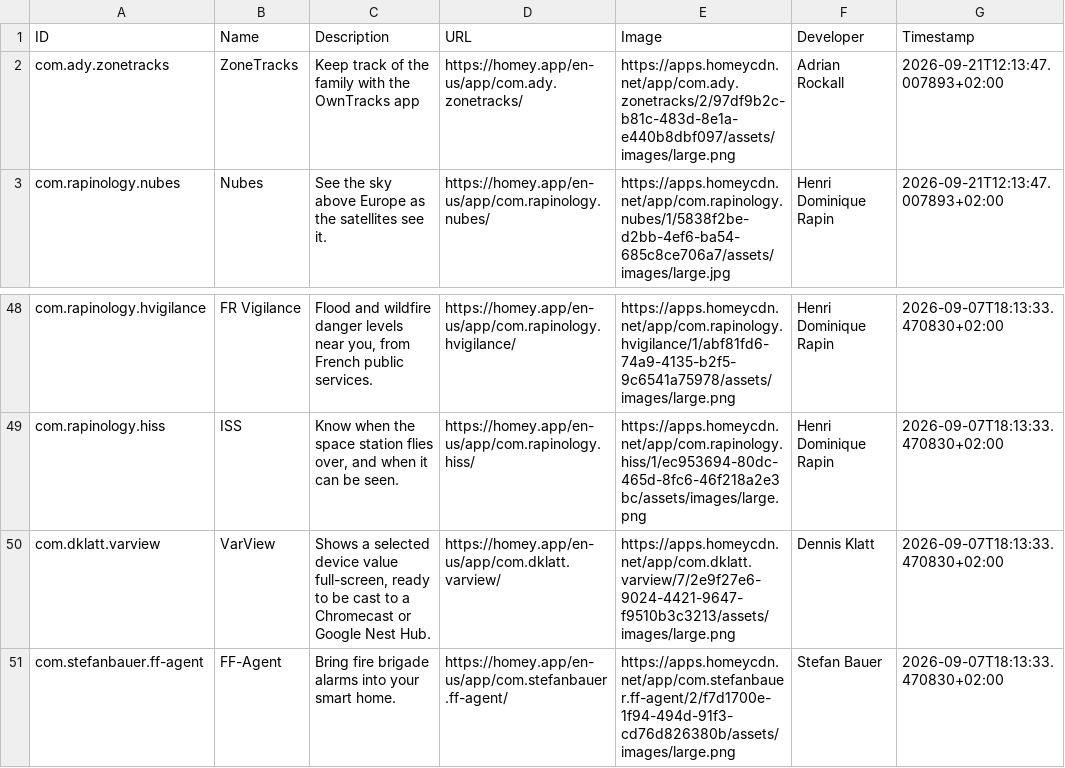
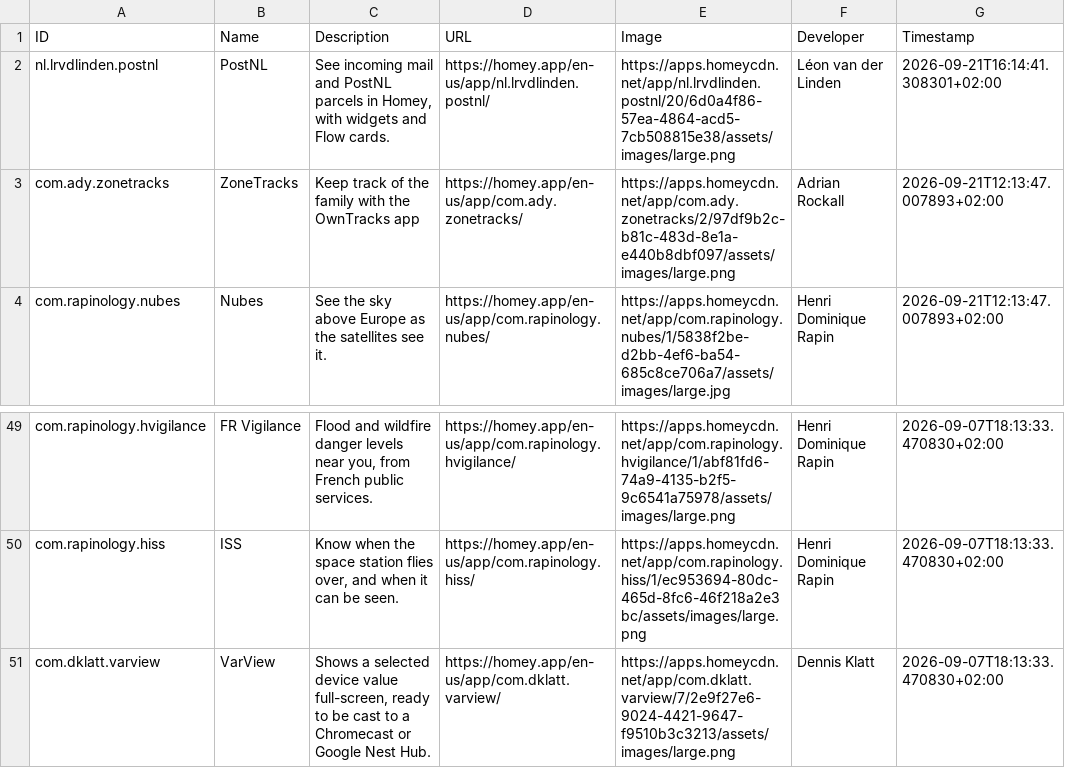
Before and after one commit to bennokress/rss-feeds, a TSV file: Homey App Store - New Apps/articles.tsv, drawn as a sheet; only a part is shown, gaps mark what is left out; removed rows and columns are numbered as before the commit, all else as after; the diff names each change by its address in the sheet, - before the commit and + after, or states it on an @@ line.

```diff
--- a/Homey App Store - New Apps/articles.tsv
+++ b/Homey App Store - New Apps/articles.tsv
+row 2: nl.lrvdlinden.postnl | PostNL | See incoming mail and PostNL parcels in Homey, with widgets and Flow cards. | https://homey.app/en-us/app/nl.lrvdlinden.postnl/ | https://apps.homeycdn.net/app/nl.lrvdlinden.postnl/20/6d0a4f86-57ea-4864-acd5-7cb508815e38/assets/images/large.png | Léon van der Linden | 2026-09-21T16:14:41.308301+02:00
-row 51: com.stefanbauer.ff-agent | FF-Agent | Bring fire brigade alarms into your smart home. | https://homey.app/en-us/app/com.stefanbauer.ff-agent/ | https://apps.homeycdn.net/app/com.stefanbauer.ff-agent/2/f7d1700e-1f94-494d-91f3-cd76d826380b/assets/images/large.png | Stefan Bauer | 2026-09-07T18:13:33.470830+02:00
```
Also changed, not shown: 1 other file.
